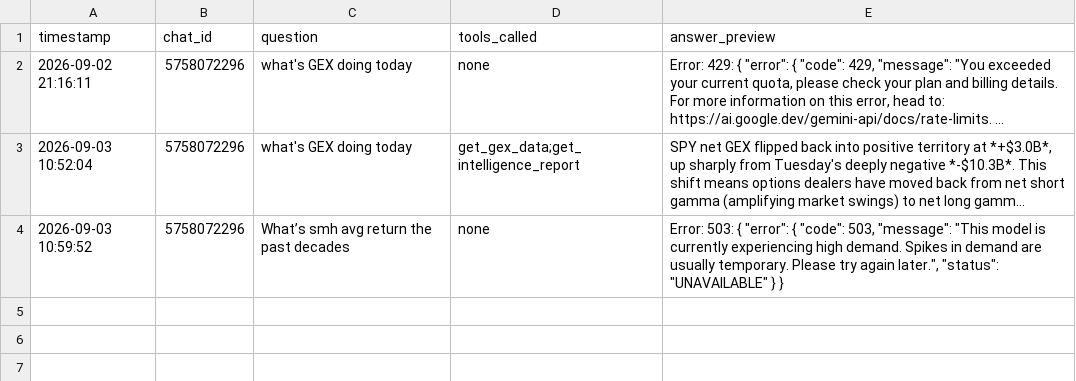
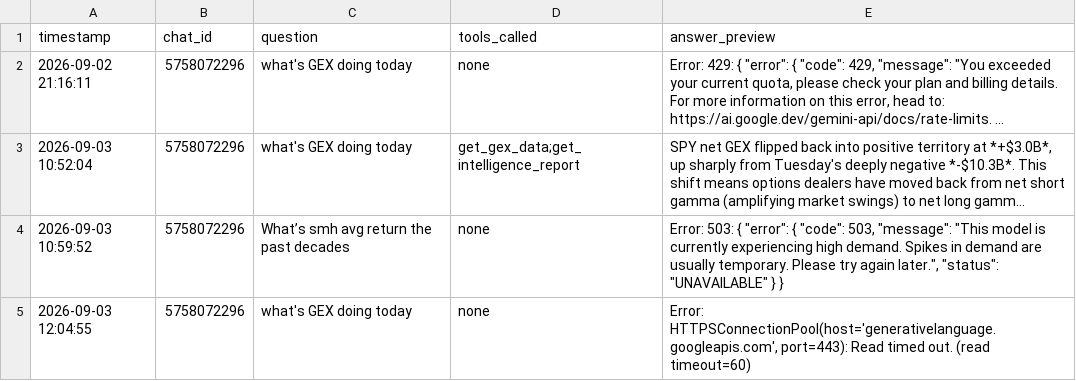
Before and after one commit to one7rade-byte/gex-tracker-logs, a CSV file: answer_log.csv, drawn as a sheet; long unchanged cells end in …; the diff names each change by its address in the sheet, - before the commit and + after, or states it on an @@ line.

Commit message:
log: answer 2026-09-03 12:04:55

```diff
--- a/answer_log.csv
+++ b/answer_log.csv
+row 5: 2026-09-03 12:04:55 | 5758072296 | what's GEX doing today | none | Error: HTTPSConnectionPool(host='generativelanguage.googleapis.com', port=443): Read timed out. (read timeout=60)
```
